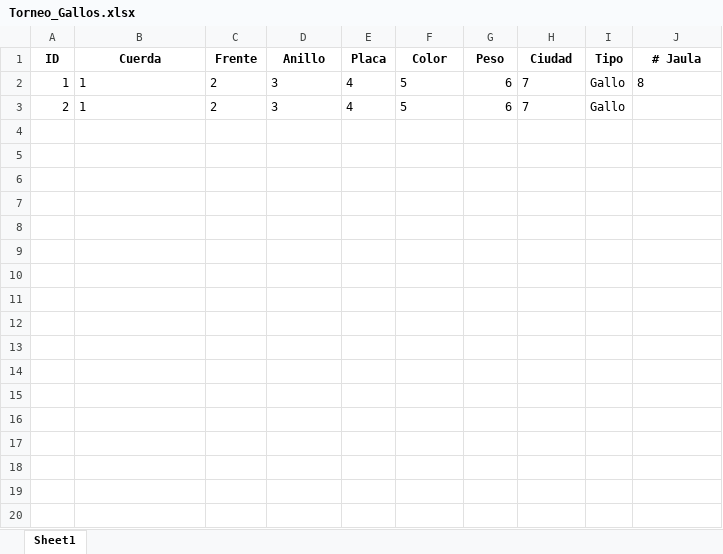
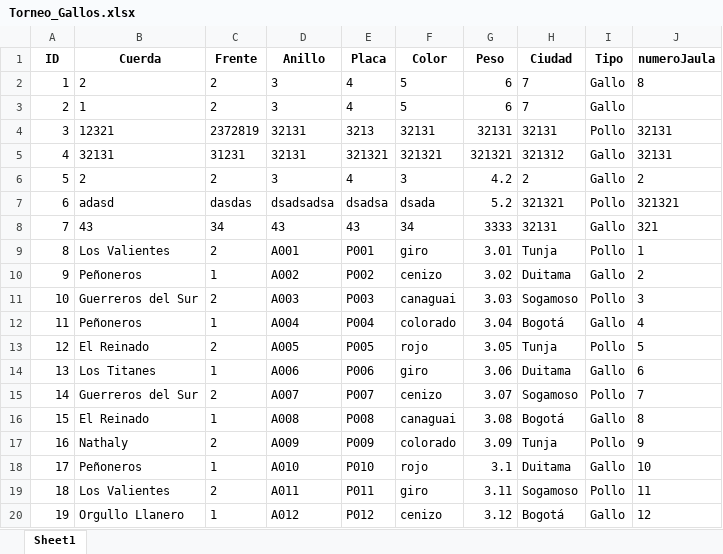
Before and after one commit to Bilanzsmoka/Gallos, an Excel workbook: Torneo_Gallos.xlsx, sheet Sheet1, drawn as a sheet; only a part is shown; values as stored, in another font and other column widths than the file's, no borders; the diff covers the shown part only; the diff names each change by its address in the sheet, - before the commit and + after, or states it on an @@ line.

Commit message:
feat/ ajsutes nuevos app gallos

```diff
--- a/Torneo_Gallos.xlsx (sheet Sheet1)
+++ b/Torneo_Gallos.xlsx (sheet Sheet1)
-J1: # Jaula
+J1: numeroJaula
-B2 (Cuerda): 1
+B2 (Cuerda): 2
+row 4: 3 | 12321 | 2372819 | 32131 | 3213 | 32131 | 32131 | 32131 | Pollo | 32131
+row 5: 4 | 32131 | 31231 | 32131 | 321321 | 321321 | 321321 | 321312 | Gallo | 32131
+row 6: 5 | 2 | 2 | 3 | 4 | 3 | 4.2 | 2 | Gallo | 2
+row 7: 6 | adasd | dasdas | dsadsadsa | dsadsa | dsada | 5.2 | 321321 | Pollo | 321321
+row 8: 7 | 43 | 34 | 43 | 43 | 34 | 3333 | 32131 | Gallo | 321
+row 9: 8 | Los Valientes | 2 | A001 | P001 | giro | 3.01 | Tunja | Pollo | 1
+row 10: 9 | Peñoneros | 1 | A002 | P002 | cenizo | 3.02 | Duitama | Gallo | 2
+row 11: 10 | Guerreros del Sur | 2 | A003 | P003 | canaguai | 3.03 | Sogamoso | Pollo | 3
+row 12: 11 | Peñoneros | 1 | A004 | P004 | colorado | 3.04 | Bogotá | Gallo | 4
+row 13: 12 | El Reinado | 2 | A005 | P005 | rojo | 3.05 | Tunja | Pollo | 5
+row 14: 13 | Los Titanes | 1 | A006 | P006 | giro | 3.06 | Duitama | Gallo | 6
+row 15: 14 | Guerreros del Sur | 2 | A007 | P007 | cenizo | 3.07 | Sogamoso | Pollo | 7
+row 16: 15 | El Reinado | 1 | A008 | P008 | canaguai | 3.08 | Bogotá | Gallo | 8
+row 17: 16 | Nathaly | 2 | A009 | P009 | colorado | 3.09 | Tunja | Pollo | 9
+row 18: 17 | Peñoneros | 1 | A010 | P010 | rojo | 3.1 | Duitama | Gallo | 10
+row 19: 18 | Los Valientes | 2 | A011 | P011 | giro | 3.11 | Sogamoso | Pollo | 11
+row 20: 19 | Orgullo Llanero | 1 | A012 | P012 | cenizo | 3.12 | Bogotá | Gallo | 12
```
Also changed, not shown: 88 added rows elsewhere in this sheet, 8 other files.
